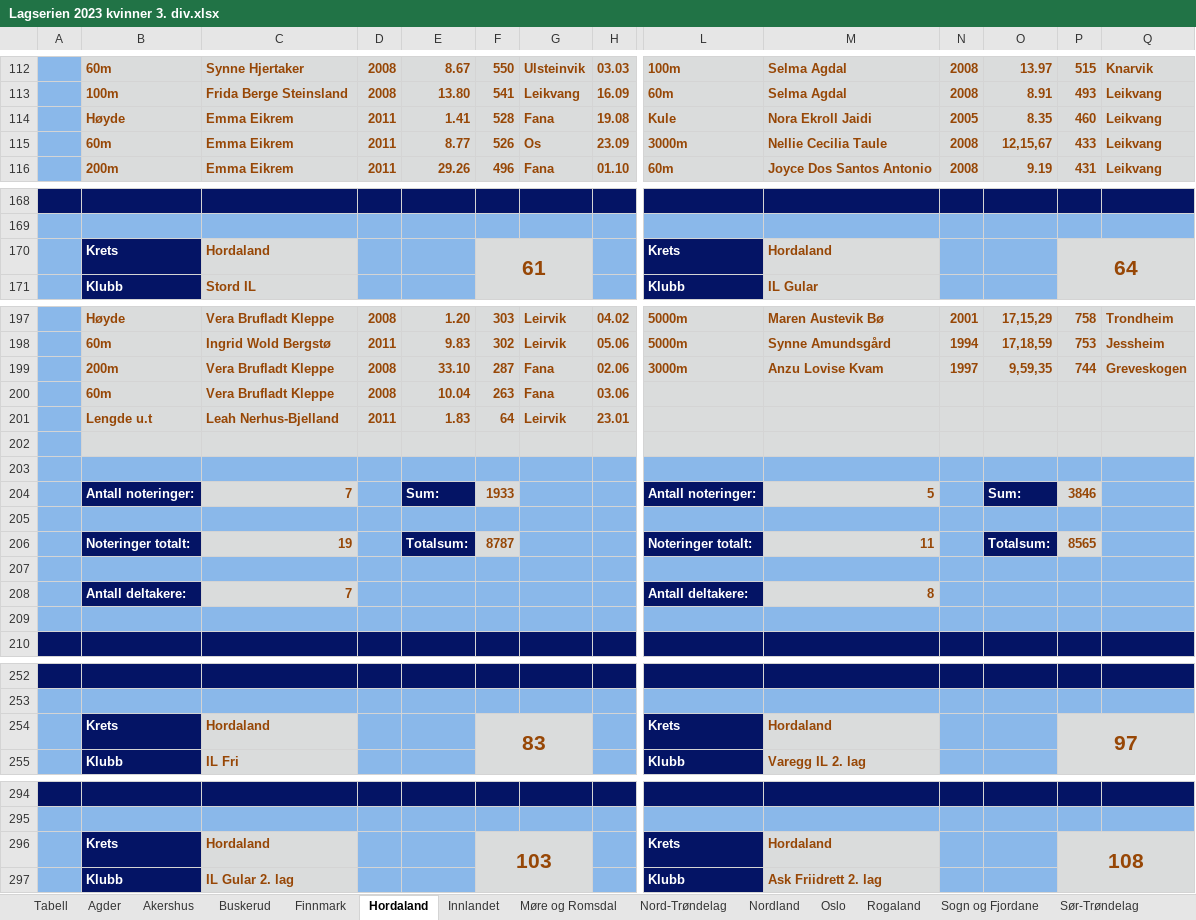
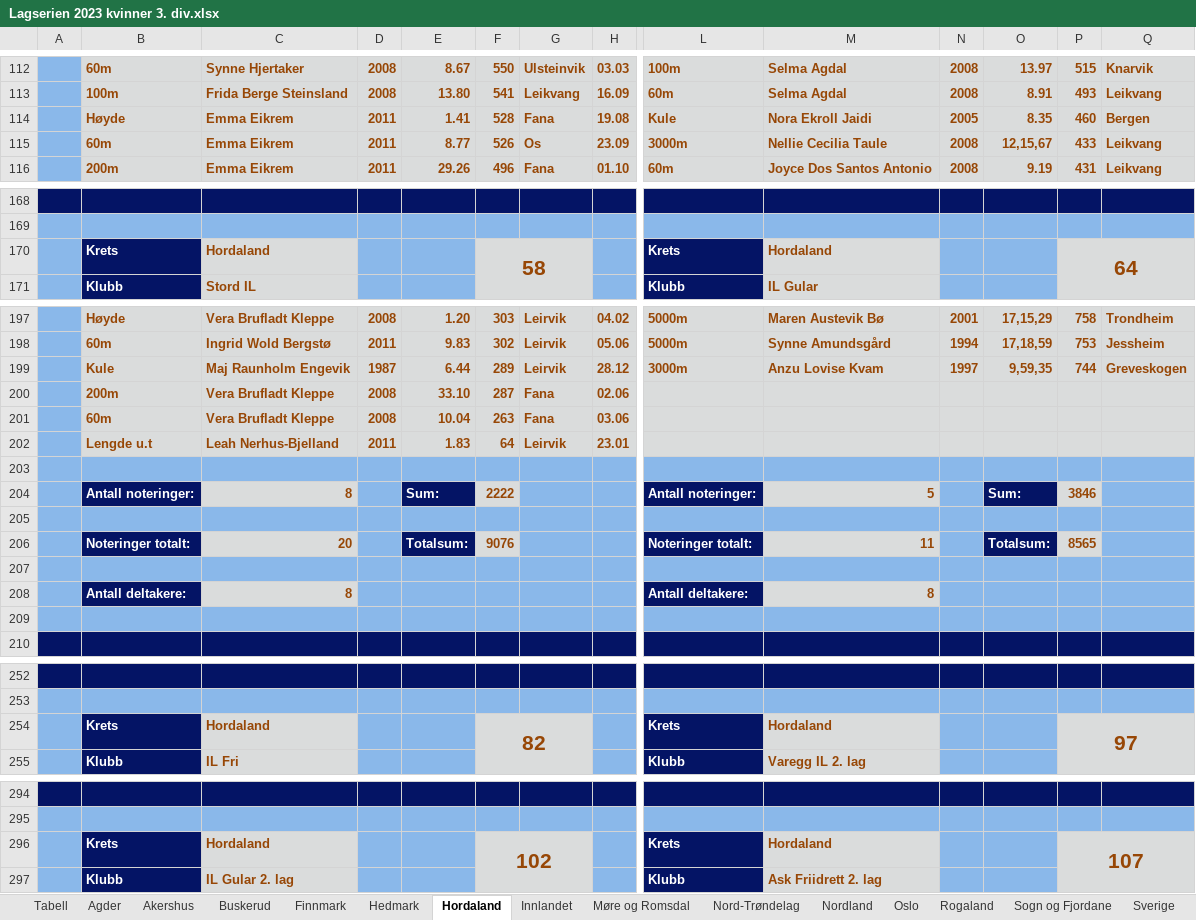
Before and after one commit to perellef/Seriekalkulator-Friidrett, an Excel workbook: output/Lagserien 2023 kvinner 3. div.xlsx, sheet Hordaland, drawn as a sheet; only a part is shown, gaps mark what is left out; values as stored, in another font and other column widths than the file's, no borders; removed rows and columns are numbered as before the commit, all else as after; rows hold the shown columns only; the diff covers the shown part only; the diff names each change by its address in the sheet, - before the commit and + after, or states it on an @@ line.

```diff
--- a/output/Lagserien 2023 kvinner 3. div.xlsx (sheet Hordaland)
+++ b/output/Lagserien 2023 kvinner 3. div.xlsx (sheet Hordaland)
+sheet tab: Hedmark
+sheet tab: Sverige
-Q114: Leikvang
+Q114: Bergen
-F170: 61
+F170: 58
-B199: 200m
+B199: Kule
-C199: Vera Brufladt Kleppe
+C199: Maj Raunholm Engevik
-D199: 2008
+D199: 1987
-E199: 33.10
+E199: 6.44
-F199: 287
+F199: 289
-G199: Fana
+G199: Leirvik
-H199: 02.06
+H199: 28.12
+row 200:  | 200m | Vera Brufladt Kleppe | 2008 | 33.10 | 287 | Fana | 02.06
-B203:H203 fill: #DADCDC
+B203:H203 fill: #8AB8EA
-L203:Q203 fill: #DADCDC
+L203:Q203 fill: #8AB8EA
+row 204:  | Antall noteringer: | 8 |  | Sum: | 2222 |  |  | Antall noteringer: | 5 |  | Sum: | 3846
-row 204:  | Antall noteringer: | 7 |  | Sum: | 1933 |  |  | Antall noteringer: | 5 |  | Sum: | 3846
+row 206:  | Noteringer totalt: | 20 |  | Totalsum: | 9076 |  |  | Noteringer totalt: | 11 |  | Totalsum: | 8565
-row 206:  | Noteringer totalt: | 19 |  | Totalsum: | 8787 |  |  | Noteringer totalt: | 11 |  | Totalsum: | 8565
-row 207: (empty)
-C208: 7
+C208: 8
-F254: 83
+F254: 82
-F296: 103
+F296: 102
-P296: 108
+P296: 107
```
Also changed, not shown: 2 edited cells and cell formats elsewhere in this sheet, sheet Rogaland, sheet Nord-Trøndelag, sheet Tabell, sheet Nordland, sheet Vestfold, sheet Agder, 9 more sheets, other sheet tabs, output/Lagserien 2023 1-2. div.xlsx, output/Lagserien 2023 menn 3. div.xlsx, 1 other file.
